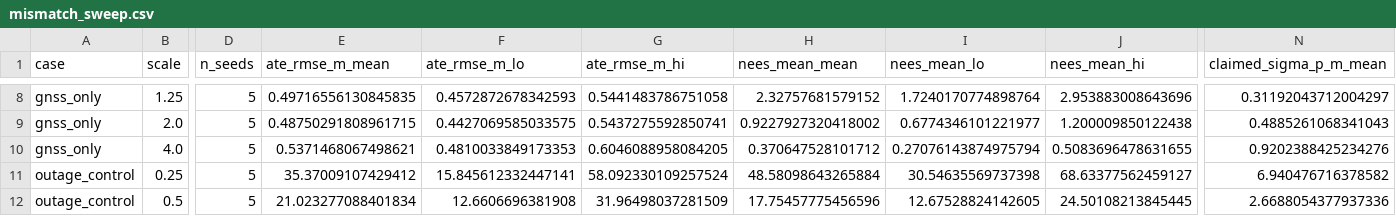
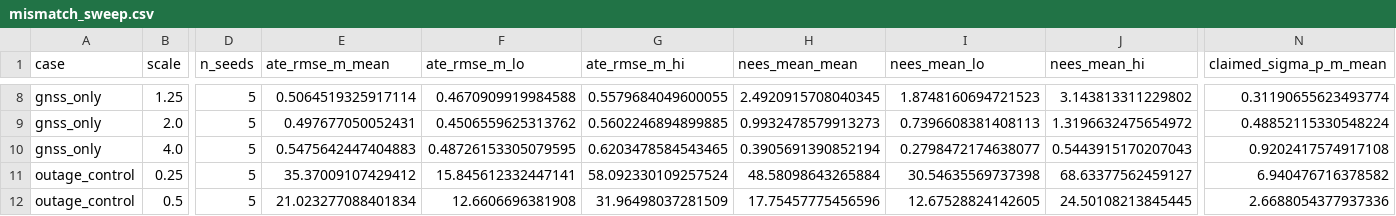
Before and after one commit to Telschow/contested-nav, a CSV file: docs/data/mismatch_sweep.csv, drawn as a sheet; only a part is shown, gaps mark what is left out; the diff covers the shown part only; the diff names each change by its address in the sheet, - before the commit and + after, or states it on an @@ line.

```diff
--- a/docs/data/mismatch_sweep.csv
+++ b/docs/data/mismatch_sweep.csv
-E8 (ate_rmse_m_mean): 0.49716556130845835
+E8 (ate_rmse_m_mean): 0.5064519325917114
-F8 (ate_rmse_m_lo): 0.4572872678342593
+F8 (ate_rmse_m_lo): 0.4670909919984588
-G8 (ate_rmse_m_hi): 0.5441483786751058
+G8 (ate_rmse_m_hi): 0.5579684049600055
-H8 (nees_mean_mean): 2.32757681579152
+H8 (nees_mean_mean): 2.4920915708040345
-I8 (nees_mean_lo): 1.7240170774898764
+I8 (nees_mean_lo): 1.8748160694721523
-J8 (nees_mean_hi): 2.953883008643696
+J8 (nees_mean_hi): 3.143813311229802
-N8 (claimed_sigma_p_m_mean): 0.31192043712004297
+N8 (claimed_sigma_p_m_mean): 0.31190655623493774
-E9 (ate_rmse_m_mean): 0.48750291808961715
+E9 (ate_rmse_m_mean): 0.497677050052431
-F9 (ate_rmse_m_lo): 0.4427069585033575
+F9 (ate_rmse_m_lo): 0.4506559625313762
-G9 (ate_rmse_m_hi): 0.5437275592850741
+G9 (ate_rmse_m_hi): 0.5602246894899885
-H9 (nees_mean_mean): 0.9227927320418002
+H9 (nees_mean_mean): 0.9932478579913273
-I9 (nees_mean_lo): 0.6774346101221977
+I9 (nees_mean_lo): 0.7396608381408113
-J9 (nees_mean_hi): 1.200009850122438
+J9 (nees_mean_hi): 1.3196632475654972
-N9 (claimed_sigma_p_m_mean): 0.4885261068341043
+N9 (claimed_sigma_p_m_mean): 0.48852115330548224
-E10 (ate_rmse_m_mean): 0.5371468067498621
+E10 (ate_rmse_m_mean): 0.5475642447404883
-F10 (ate_rmse_m_lo): 0.4810033849173353
+F10 (ate_rmse_m_lo): 0.48726153305079595
-G10 (ate_rmse_m_hi): 0.6046088958084205
+G10 (ate_rmse_m_hi): 0.6203478584543465
-H10 (nees_mean_mean): 0.370647528101712
+H10 (nees_mean_mean): 0.3905691390852194
-I10 (nees_mean_lo): 0.27076143874975794
+I10 (nees_mean_lo): 0.2798472174638077
-J10 (nees_mean_hi): 0.5083696478631655
+J10 (nees_mean_hi): 0.5443915170207043
-N10 (claimed_sigma_p_m_mean): 0.9202388425234276
+N10 (claimed_sigma_p_m_mean): 0.9202417574917108
```
Also changed, not shown: 1 added row, 1 removed row and 52 edited cells elsewhere in this file, 8 other files.
